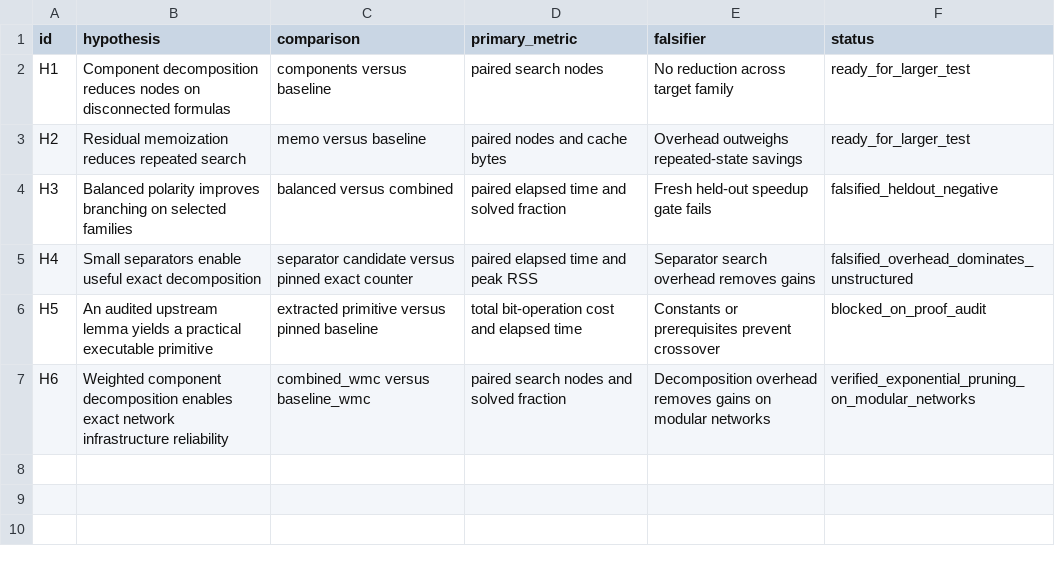
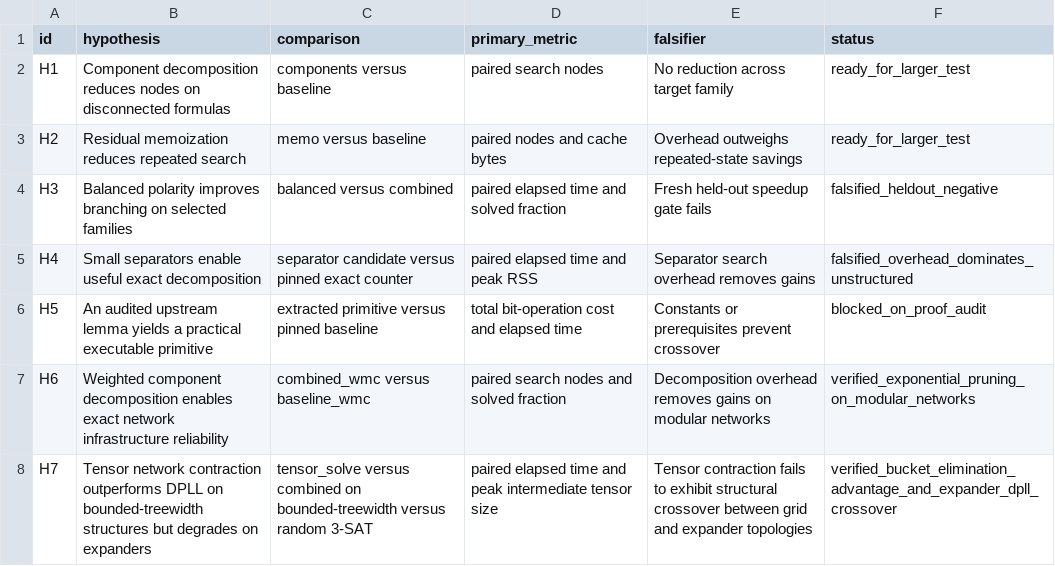
Before and after one commit to Hardonian/SAT-Frontier, a CSV file: docs/hypotheses.csv, drawn as a sheet; the diff names each change by its address in the sheet, - before the commit and + after, or states it on an @@ line.

Commit message:
feat(tensor): implement tensor network contraction study, turnkey EPYC scripts, and H7 report

```diff
--- a/docs/hypotheses.csv
+++ b/docs/hypotheses.csv
+row 8: H7 | Tensor network contraction outperforms DPLL on bounded-treewidth structures but degrades on expanders | tensor_solve versus combined on bounded-treewidth versus random 3-SAT | paired elapsed time and peak intermediate tensor size | Tensor contraction fails to exhibit structural crossover between grid and expander topologies | verified_bucket_elimination_advantage_and_expander_dpll_crossover
```
Also changed, not shown: 32 other files.
